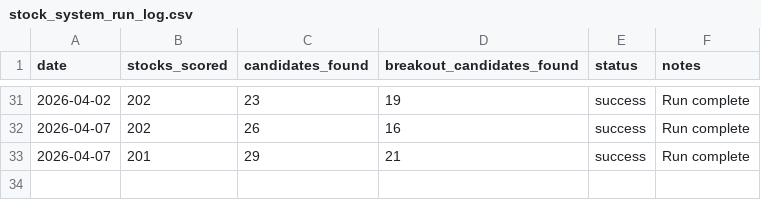
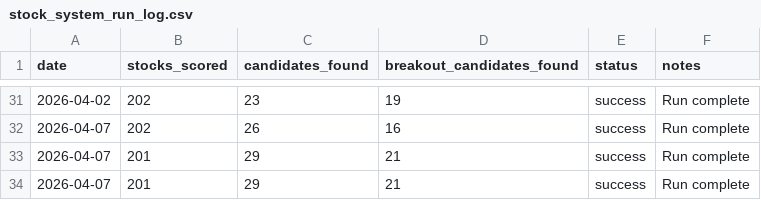
Before and after one commit to mrpink970/sector-research-system, a CSV file: data/stocks/stock_system_run_log.csv, drawn as a sheet; only a part is shown, gaps mark what is left out; the diff names each change by its address in the sheet, - before the commit and + after, or states it on an @@ line.

```diff
--- a/data/stocks/stock_system_run_log.csv
+++ b/data/stocks/stock_system_run_log.csv
+row 34: 2026-04-07 | 201 | 29 | 21 | success | Run complete
```
Also changed, not shown: data/stocks/stock_scores_history.csv, 1 other file.
